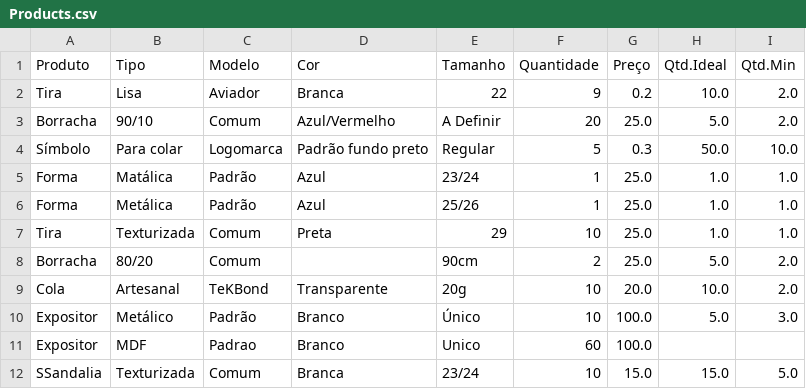
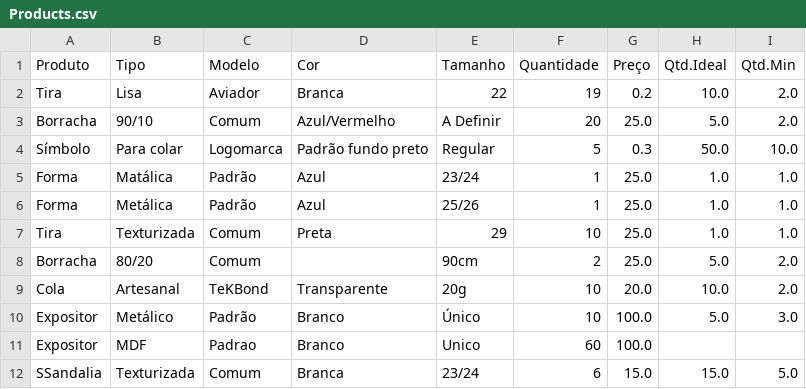
Before and after one commit to AsimovMolediver/Inventory-Management-Software-POO, a CSV file: Products.csv, drawn as a sheet.

```diff
--- a/Products.csv
+++ b/Products.csv
@@ -1,3 +1,3 @@
 Produto,Tipo,Modelo,Cor,Tamanho,Quantidade,Preço,Qtd.Ideal,Qtd.Min
-Tira,Lisa,Aviador,Branca,22,9,0.2,10.0,2.0
+Tira,Lisa,Aviador,Branca,22,19,0.2,10.0,2.0
 Borracha,90/10,Comum,Azul/Vermelho,A Definir,20,25.0,5.0,2.0
@@ -11,2 +11,2 @@ Expositor,Metálico,Padrão,Branco,Único,10,100.0,5.0,3.0
 Expositor,MDF,Padrao,Branco,Unico,60,100.0,,
-SSandalia,Texturizada,Comum,Branca,23/24,10,15.0,15.0,5.0
+SSandalia,Texturizada,Comum,Branca,23/24,6,15.0,15.0,5.0
```
Also changed, not shown: History.csv, Suppliers.csv, 2 other files.
